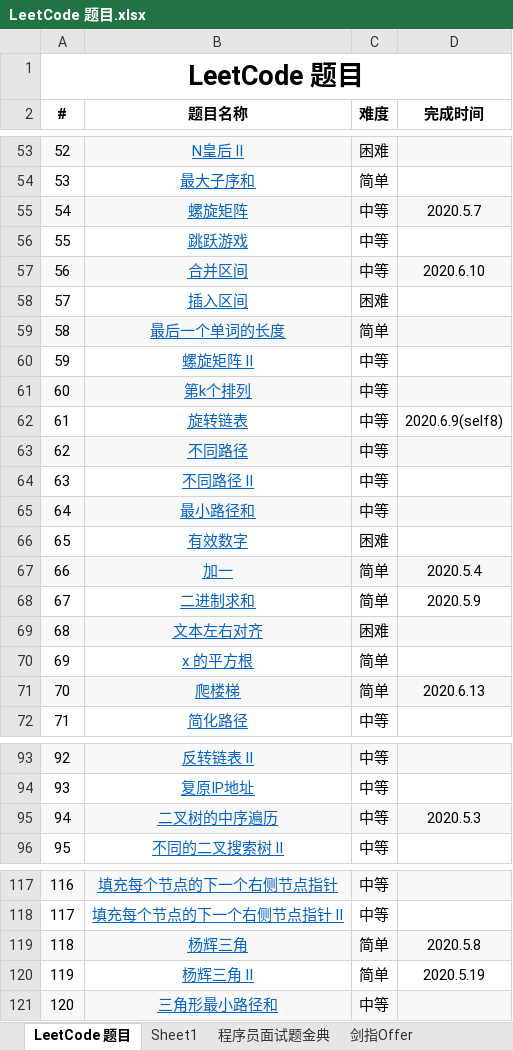
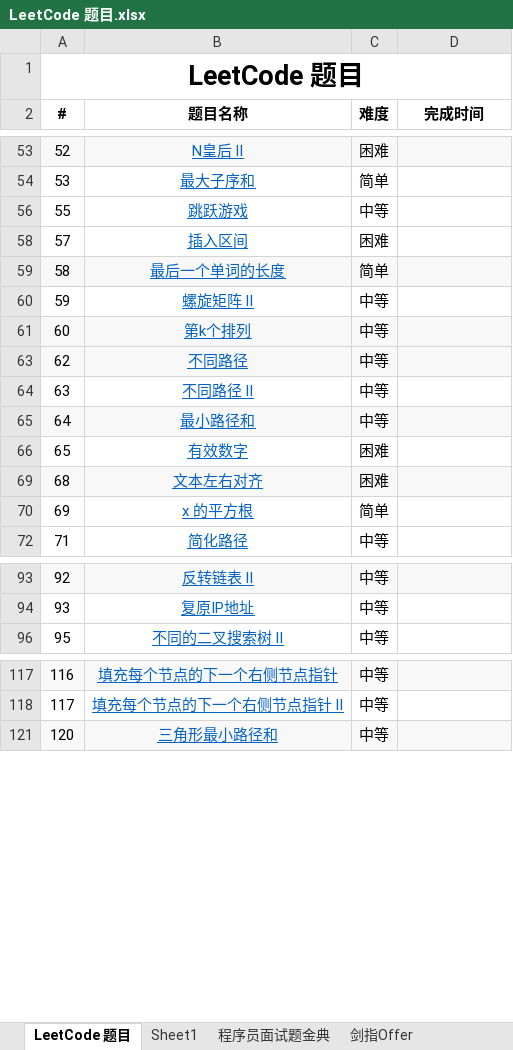
Before and after one commit to unwindfly/LeetCode, an Excel workbook: LeetCode 题目.xlsx, sheet LeetCode 题目, drawn as a sheet; only a part is shown, gaps mark what is left out; values as stored, in another font and other column widths than the file's, no borders; the diff covers the shown part only; the diff names each change by its address in the sheet, - before the commit and + after, or states it on an @@ line.

```diff
--- a/LeetCode 题目.xlsx (sheet LeetCode 题目)
+++ b/LeetCode 题目.xlsx (sheet LeetCode 题目)
@@ row 55 hidden: 54 | 螺旋矩阵 | 中等 | 2020.5.7 @@
@@ row 57 hidden: 56 | 合并区间 | 中等 | 2020.6.10 @@
@@ row 62 hidden: 61 | 旋转链表 | 中等 | 2020.6.9(self8) @@
@@ row 67 hidden: 66 | 加一 | 简单 | 2020.5.4 @@
@@ row 68 hidden: 67 | 二进制求和 | 简单 | 2020.5.9 @@
@@ row 71 hidden: 70 | 爬楼梯 | 简单 | 2020.6.13 @@
@@ row 95 hidden: 94 | 二叉树的中序遍历 | 中等 | 2020.5.3 @@
@@ row 119 hidden: 118 | 杨辉三角 | 简单 | 2020.5.8 @@
@@ row 120 hidden: 119 | 杨辉三角 II | 简单 | 2020.5.19 @@
```
Also changed, not shown: 2 removed rows, 45 hidden or unhidden rows and 2 edited cells elsewhere in this sheet, sheet 剑指Offer, sheet 程序员面试题金典, hidden cells, 4 other files.
